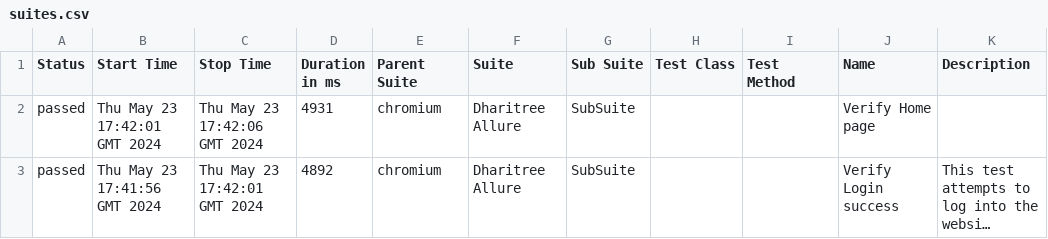
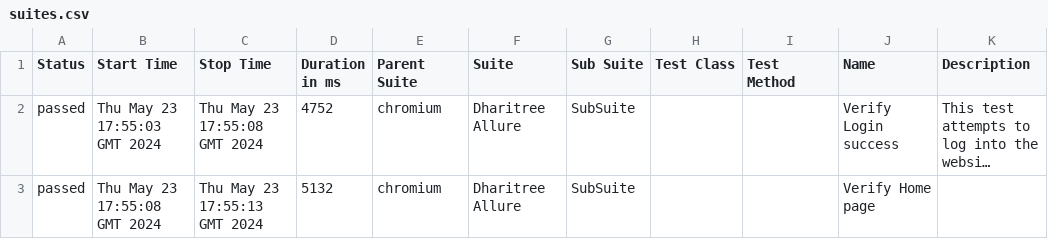
Before and after one commit to dharitreesahoo/TrigentPlaywrightFinal, a CSV file: 5/data/suites.csv, drawn as a sheet; long unchanged cells end in …; removed rows and columns are numbered as before the commit, all else as after; the diff names each change by its address in the sheet, - before the commit and + after, or states it on an @@ line.

```diff
--- a/5/data/suites.csv
+++ b/5/data/suites.csv
-row 2: passed | Thu May 23 17:42:01 GMT 2024 | Thu May 23 17:42:06 GMT 2024 | 4931 | chromium | Dharitree Allure | SubSuite |  |  | Verify Home page
-B2 (Start Time): Thu May 23 17:41:56 GMT 2024
+B2 (Start Time): Thu May 23 17:55:03 GMT 2024
-C2 (Stop Time): Thu May 23 17:42:01 GMT 2024
+C2 (Stop Time): Thu May 23 17:55:08 GMT 2024
-D2 (Duration in ms): 4892
+D2 (Duration in ms): 4752
+row 3: passed | Thu May 23 17:55:08 GMT 2024 | Thu May 23 17:55:13 GMT 2024 | 5132 | chromium | Dharitree Allure | SubSuite |  |  | Verify Home page
```
Also changed, not shown: 31 other files.
